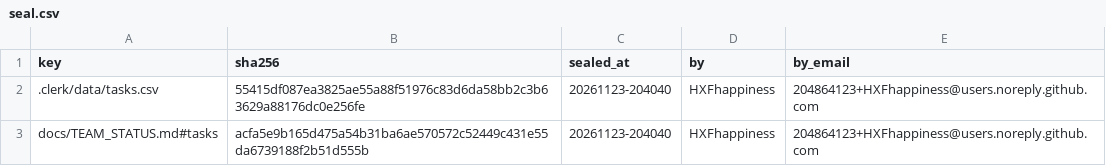
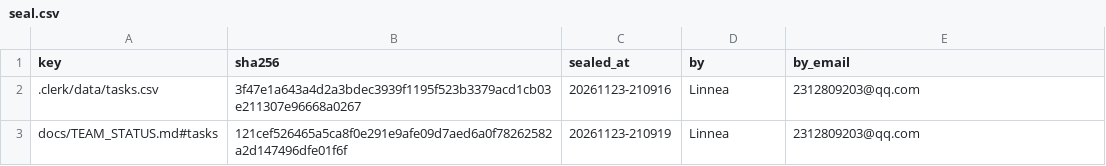
Before and after one commit to IweirdoI/OmniAble, a CSV file: .clerk/seal/seal.csv, drawn as a sheet.

```diff
--- a/.clerk/seal/seal.csv
+++ b/.clerk/seal/seal.csv
@@ -1,3 +1,3 @@
 key,sha256,sealed_at,by,by_email
-.clerk/data/tasks.csv,55415df087ea3825ae55a88f51976c83d6da58bb2c3b63629a88176dc0e256fe,20261123-204040,HXFhappiness,204864123+HXFhappiness@users.noreply.github.com
-docs/TEAM_STATUS.md#tasks,acfa5e9b165d475a54b31ba6ae570572c52449c431e55da6739188f2b51d555b,20261123-204040,HXFhappiness,204864123+HXFhappiness@users.noreply.github.com
+.clerk/data/tasks.csv,3f47e1a643a4d2a3bdec3939f1195f523b3379acd1cb03e211307e96668a0267,20261123-210916,Linnea,2312809203@qq.com
+docs/TEAM_STATUS.md#tasks,121cef526465a5ca8f0e291e9afe09d7aed6a0f78262582a2d147496dfe01f6f,20261123-210919,Linnea,2312809203@qq.com
```
Also changed, not shown: .clerk/data/tasks.csv, 1 other file.
